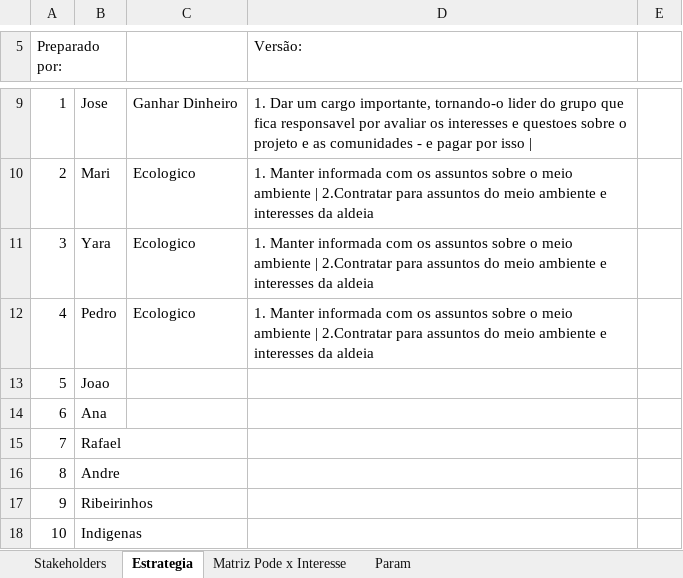
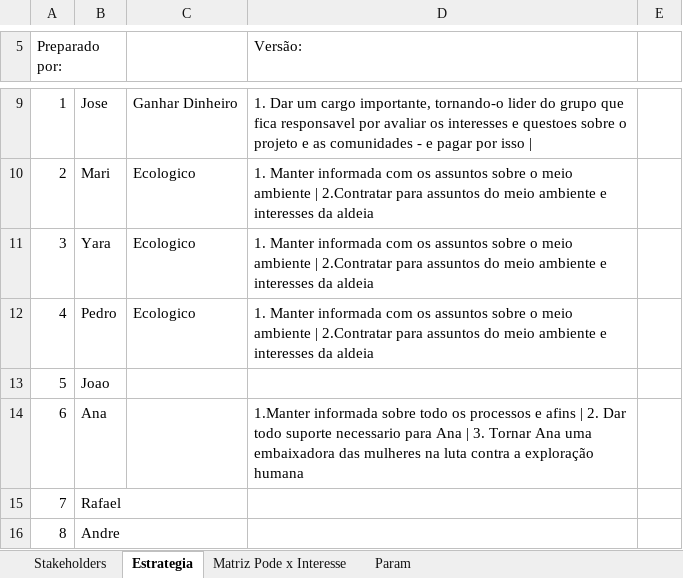
Before and after one commit to Ana807213/Gestao-de-Projetos-2, an Excel workbook: Plano de gerenciamento das parters interessadas.xlsx, sheet Estrategia, drawn as a sheet; only a part is shown, gaps mark what is left out; the shorter side is filled out with more unchanged rows; values as stored, in another font and other column widths than the file's, no borders; the diff names each change by its address in the sheet, - before the commit and + after, or states it on an @@ line.

Commit message:
Add files via upload
Atualização de mais informaçoes

```diff
--- a/Plano de gerenciamento das parters interessadas.xlsx (sheet Estrategia)
+++ b/Plano de gerenciamento das parters interessadas.xlsx (sheet Estrategia)
-D14 (Versão:): (empty)
+D14 (Versão:): 1.Manter informada sobre todo os processos e afins | 2. Dar todo suporte necessario para Ana | 3. Tornar Ana uma embaixadora das mulheres na luta contra a exploração humana
```
